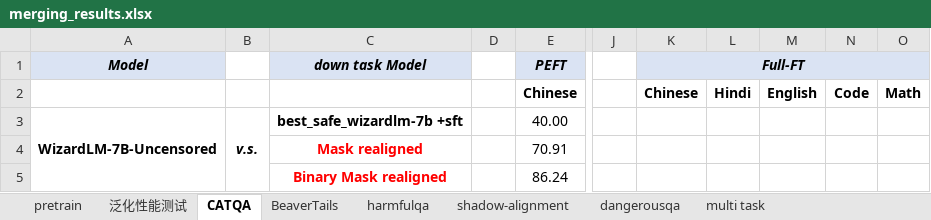
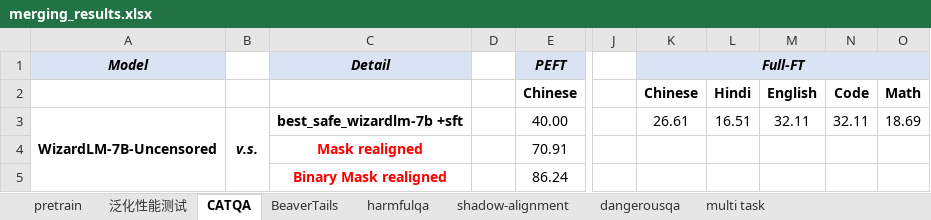
Before and after one commit to xinykou/safety_realignment, an Excel workbook: merging_results.xlsx, sheet CATQA, drawn as a sheet; only a part is shown, gaps mark what is left out; values as stored, in another font and other column widths than the file's, no borders; the diff names each change by its address in the sheet, - before the commit and + after, or states it on an @@ line.

```diff
--- a/merging_results.xlsx (sheet CATQA)
+++ b/merging_results.xlsx (sheet CATQA)
-C1: down task Model
+C1: Detail
-K3: (empty)
+K3: 26.61
-L3: (empty)
+L3: 16.51
-M3: (empty)
+M3: 32.11
-N3: (empty)
+N3: 32.11
-O3: (empty)
+O3: 18.69
```
Also changed, not shown: sheet multi task, sheet 泛化性能测试, sheet pretrain, sheet harmfulqa, sheet BeaverTails, sheet dangerousqa, 1 more sheet.
